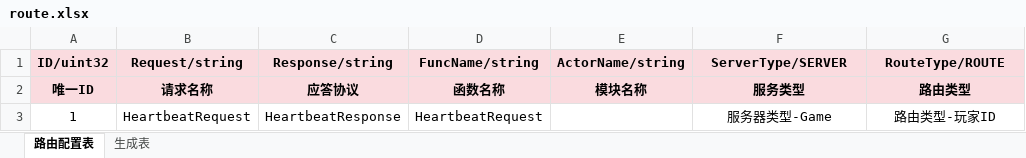
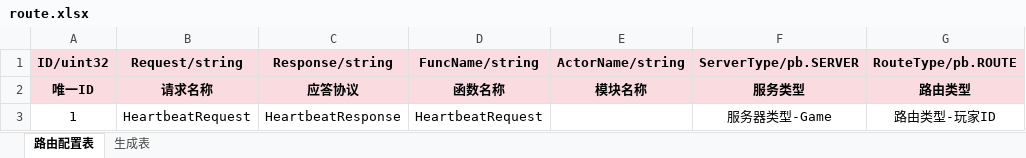
Before and after one commit to hechh/universal, an Excel workbook: configure/table/route.xlsx, sheet 路由配置表, drawn as a sheet; values as stored, in another font and other column widths than the file's, no borders; the diff names each change by its address in the sheet, - before the commit and + after, or states it on an @@ line.

```diff
--- a/configure/table/route.xlsx (sheet 路由配置表)
+++ b/configure/table/route.xlsx (sheet 路由配置表)
-F1: ServerType/SERVER
+F1: ServerType/pb.SERVER
-G1: RouteType/ROUTE
+G1: RouteType/pb.ROUTE
```
Also changed, not shown: configure/table/enum.xlsx, 47 other files.
